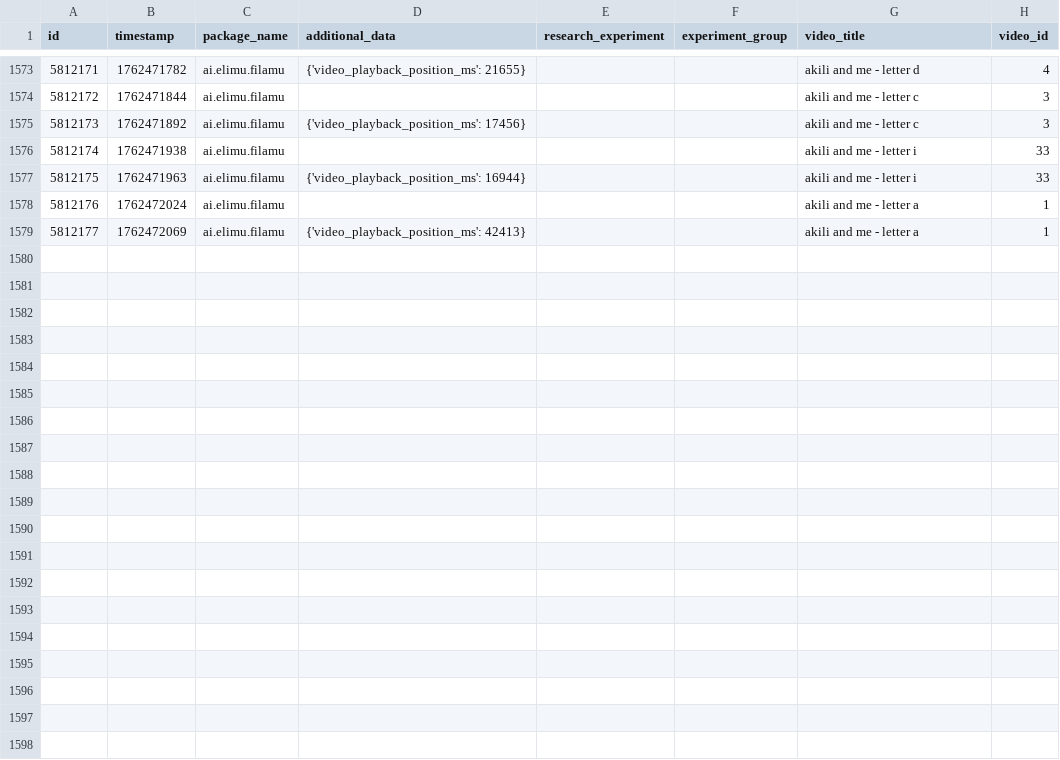
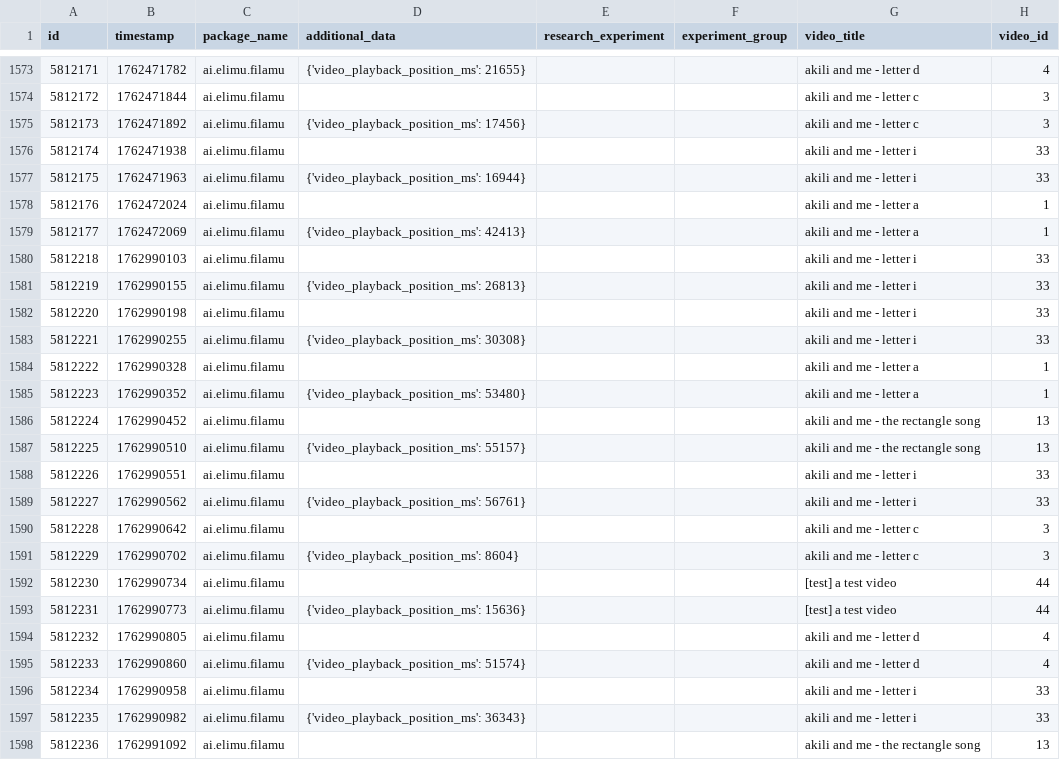
Before and after one commit to elimu-ai/ml-datasets, a CSV file: lang-ENG/student-id-6/video-learning-events.csv, drawn as a sheet; only a part is shown, gaps mark what is left out; the diff covers the shown part only.

```diff
--- a/lang-ENG/student-id-6/video-learning-events.csv
+++ b/lang-ENG/student-id-6/video-learning-events.csv
@@ -1579 +1579,20 @@ id,timestamp,package_name,additional_data,research_experiment,experiment_group,v
 5812177,1762472069,ai.elimu.filamu,{'video_playback_position_ms': 42413},,,akili and me - letter a,1
+5812218,1762990103,ai.elimu.filamu,,,,akili and me - letter i,33
+5812219,1762990155,ai.elimu.filamu,{'video_playback_position_ms': 26813},,,akili and me - letter i,33
+5812220,1762990198,ai.elimu.filamu,,,,akili and me - letter i,33
+5812221,1762990255,ai.elimu.filamu,{'video_playback_position_ms': 30308},,,akili and me - letter i,33
+5812222,1762990328,ai.elimu.filamu,,,,akili and me - letter a,1
+5812223,1762990352,ai.elimu.filamu,{'video_playback_position_ms': 53480},,,akili and me - letter a,1
+5812224,1762990452,ai.elimu.filamu,,,,akili and me - the rectangle song,13
+5812225,1762990510,ai.elimu.filamu,{'video_playback_position_ms': 55157},,,akili and me - the rectangle song,13
+5812226,1762990551,ai.elimu.filamu,,,,akili and me - letter i,33
+5812227,1762990562,ai.elimu.filamu,{'video_playback_position_ms': 56761},,,akili and me - letter i,33
+5812228,1762990642,ai.elimu.filamu,,,,akili and me - letter c,3
+5812229,1762990702,ai.elimu.filamu,{'video_playback_position_ms': 8604},,,akili and me - letter c,3
+5812230,1762990734,ai.elimu.filamu,,,,[test] a test video,44
+5812231,1762990773,ai.elimu.filamu,{'video_playback_position_ms': 15636},,,[test] a test video,44
+5812232,1762990805,ai.elimu.filamu,,,,akili and me - letter d,4
+5812233,1762990860,ai.elimu.filamu,{'video_playback_position_ms': 51574},,,akili and me - letter d,4
+5812234,1762990958,ai.elimu.filamu,,,,akili and me - letter i,33
+5812235,1762990982,ai.elimu.filamu,{'video_playback_position_ms': 36343},,,akili and me - letter i,33
+5812236,1762991092,ai.elimu.filamu,,,,akili and me - the rectangle song,13
```
Also changed, not shown: 11 added rows elsewhere in this file, lang-HIN/student-id-5/video-learning-events.csv, lang-TGL/student-id-11/video-learning-events.csv, 6 other files.
